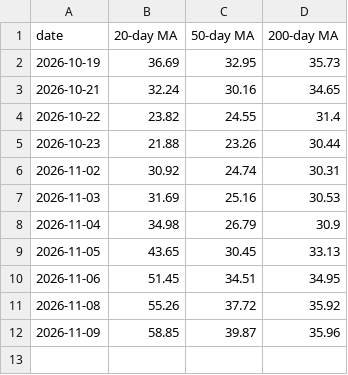
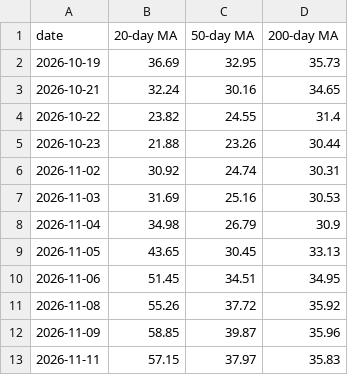
Before and after one commit to coolkarnee/stock_buy_alert_tgbot, a CSV file: artifacts/market_breadth.csv, drawn as a sheet; the diff names each change by its address in the sheet, - before the commit and + after, or states it on an @@ line.

```diff
--- a/artifacts/market_breadth.csv
+++ b/artifacts/market_breadth.csv
+row 13: 2026-11-11 | 57.15 | 37.97 | 35.83
```
Also changed, not shown: artifacts/market_regimes.csv, artifacts/signal_history.csv, 1 other file.
